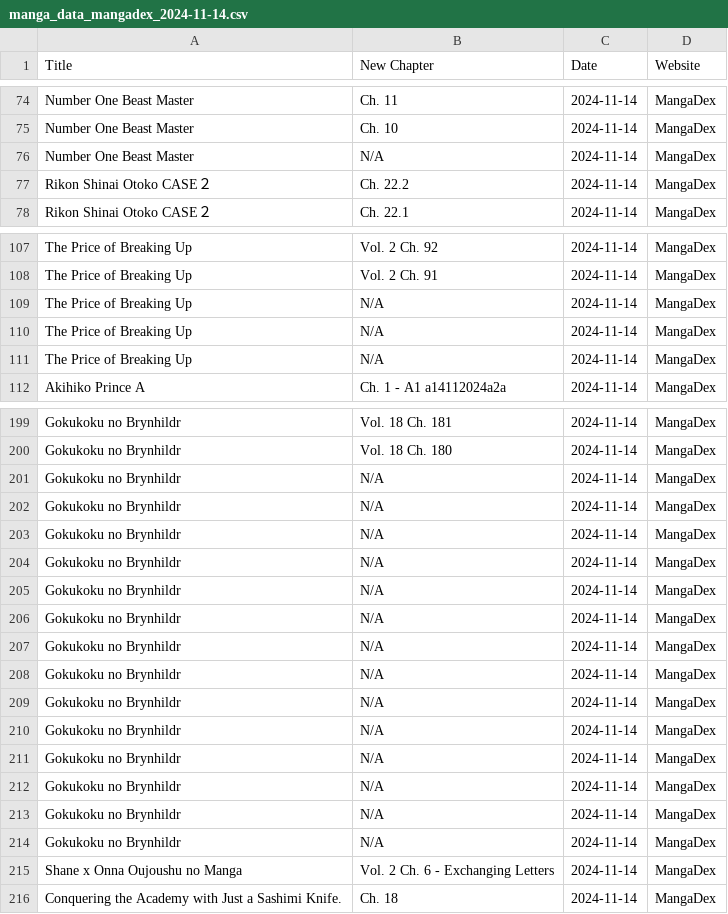
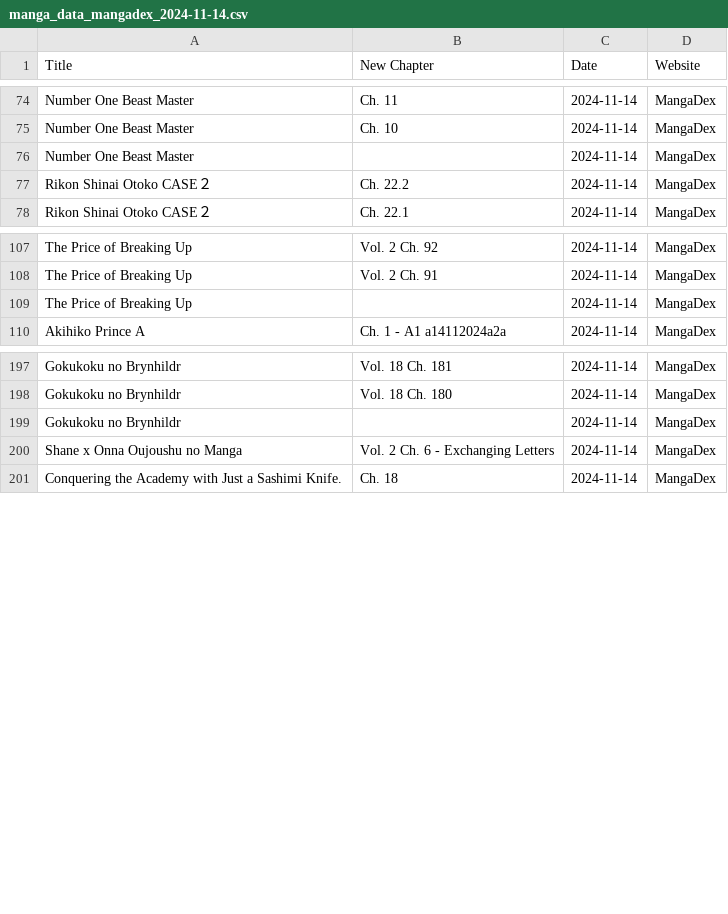
Before and after one commit to Ellimaaac/MangaNotifier, a CSV file: dB/manga_data_mangadex_2024-11-14.csv, drawn as a sheet; only a part is shown, gaps mark what is left out; the diff covers the shown part only.

Commit message:
Add manga_data_mangadex_2024-11-14.csv

```diff
--- a/dB/manga_data_mangadex_2024-11-14.csv
+++ b/dB/manga_data_mangadex_2024-11-14.csv
@@ -75,3 +75,3 @@ Number One Beast Master,Ch. 11,2024-11-14,MangaDex
 Number One Beast Master,Ch. 10,2024-11-14,MangaDex
-Number One Beast Master,N/A,2024-11-14,MangaDex
+Number One Beast Master,,2024-11-14,MangaDex
 Rikon Shinai Otoko CASE２,Ch. 22.2,2024-11-14,MangaDex
@@ -108,5 +108,3 @@ The Price of Breaking Up,Vol. 2 Ch. 92,2024-11-14,MangaDex
 The Price of Breaking Up,Vol. 2 Ch. 91,2024-11-14,MangaDex
-The Price of Breaking Up,N/A,2024-11-14,MangaDex
-The Price of Breaking Up,N/A,2024-11-14,MangaDex
-The Price of Breaking Up,N/A,2024-11-14,MangaDex
+The Price of Breaking Up,,2024-11-14,MangaDex
 Akihiko Prince A,Ch. 1 - A1 a14112024a2a,2024-11-14,MangaDex
@@ -200,16 +198,3 @@ Gokukoku no Brynhildr,Vol. 18 Ch. 181,2024-11-14,MangaDex
 Gokukoku no Brynhildr,Vol. 18 Ch. 180,2024-11-14,MangaDex
-Gokukoku no Brynhildr,N/A,2024-11-14,MangaDex
-Gokukoku no Brynhildr,N/A,2024-11-14,MangaDex
-Gokukoku no Brynhildr,N/A,2024-11-14,MangaDex
-Gokukoku no Brynhildr,N/A,2024-11-14,MangaDex
-Gokukoku no Brynhildr,N/A,2024-11-14,MangaDex
-Gokukoku no Brynhildr,N/A,2024-11-14,MangaDex
-Gokukoku no Brynhildr,N/A,2024-11-14,MangaDex
-Gokukoku no Brynhildr,N/A,2024-11-14,MangaDex
-Gokukoku no Brynhildr,N/A,2024-11-14,MangaDex
-Gokukoku no Brynhildr,N/A,2024-11-14,MangaDex
-Gokukoku no Brynhildr,N/A,2024-11-14,MangaDex
-Gokukoku no Brynhildr,N/A,2024-11-14,MangaDex
-Gokukoku no Brynhildr,N/A,2024-11-14,MangaDex
-Gokukoku no Brynhildr,N/A,2024-11-14,MangaDex
+Gokukoku no Brynhildr,,2024-11-14,MangaDex
 Shane x Onna Oujoushu no Manga,Vol. 2 Ch. 6 - Exchanging Letters,2024-11-14,MangaDex
```
Also changed, not shown: 10 added rows and 8 edited cells elsewhere in this file.
